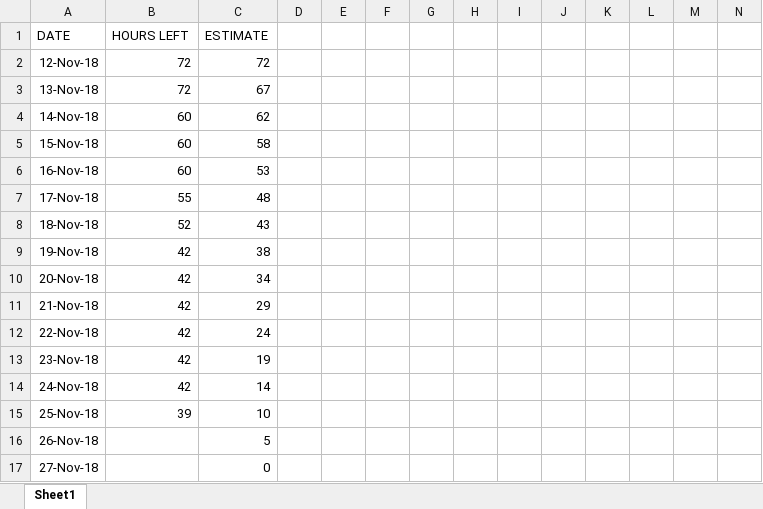
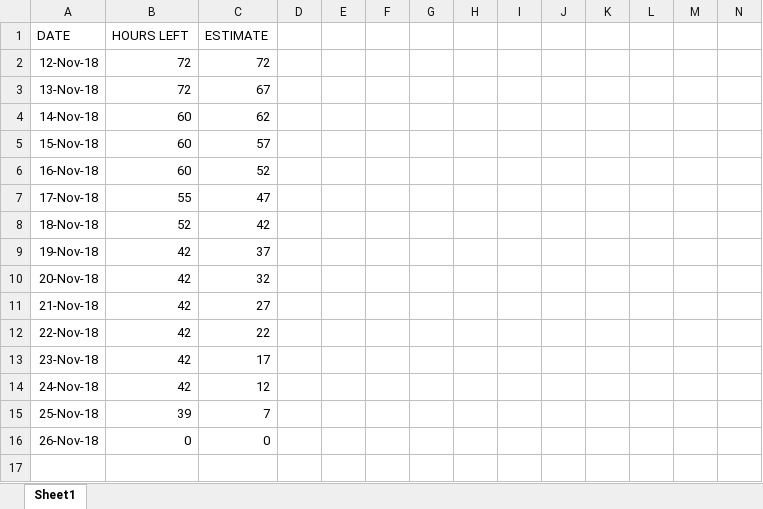
Before and after one commit to azeldaniel/swe2-project, an Excel workbook: sprints/sprint 2/Burndown Chart Sprint 2.xlsx, sheet Sheet1, drawn as a sheet; only a part is shown; values as stored, in another font and other column widths than the file's, no borders; charts and pictures not drawn; rows hold the shown columns only; the diff names each change by its address in the sheet, - before the commit and + after, or states it on an @@ line.

Commit message:
Final burndown chart for Sprint 2

```diff
--- a/sprints/sprint 2/Burndown Chart Sprint 2.xlsx (sheet Sheet1)
+++ b/sprints/sprint 2/Burndown Chart Sprint 2.xlsx (sheet Sheet1)
-C5 (ESTIMATE): 58
+C5 (ESTIMATE): 57
-C6 (ESTIMATE): 53
+C6 (ESTIMATE): 52
-C7 (ESTIMATE): 48
+C7 (ESTIMATE): 47
-C8 (ESTIMATE): 43
+C8 (ESTIMATE): 42
-C9 (ESTIMATE): 38
+C9 (ESTIMATE): 37
-C10 (ESTIMATE): 34
+C10 (ESTIMATE): 32
-C11 (ESTIMATE): 29
+C11 (ESTIMATE): 27
-C12 (ESTIMATE): 24
+C12 (ESTIMATE): 22
-C13 (ESTIMATE): 19
+C13 (ESTIMATE): 17
-C14 (ESTIMATE): 14
+C14 (ESTIMATE): 12
-C15 (ESTIMATE): 10
+C15 (ESTIMATE): 7
-B16 (HOURS LEFT): (empty)
+B16 (HOURS LEFT): 0
-C16 (ESTIMATE): 5
+C16 (ESTIMATE): 0
-row 17: 27-Nov-18 |  | 0
```
Also changed, not shown: charts or pictures.
